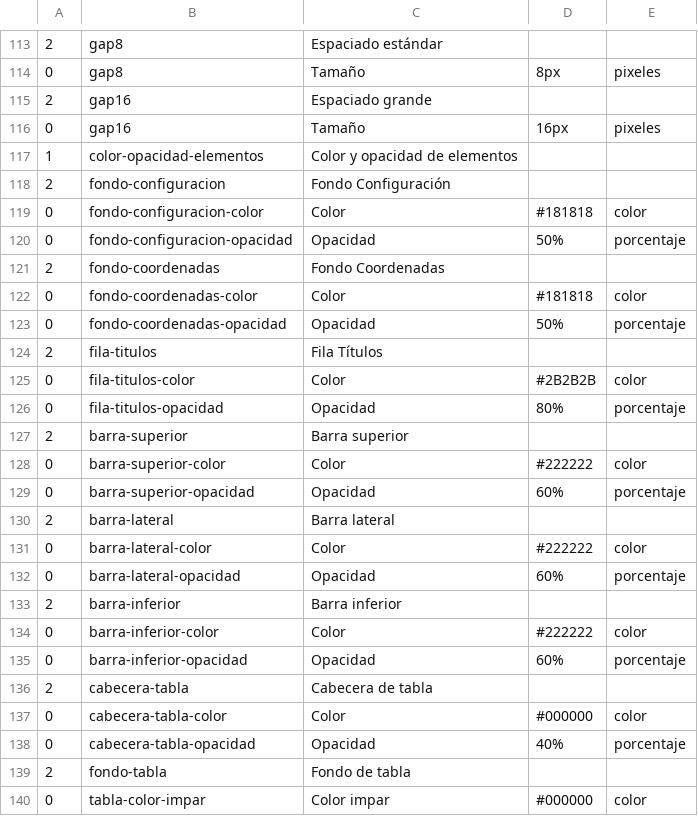
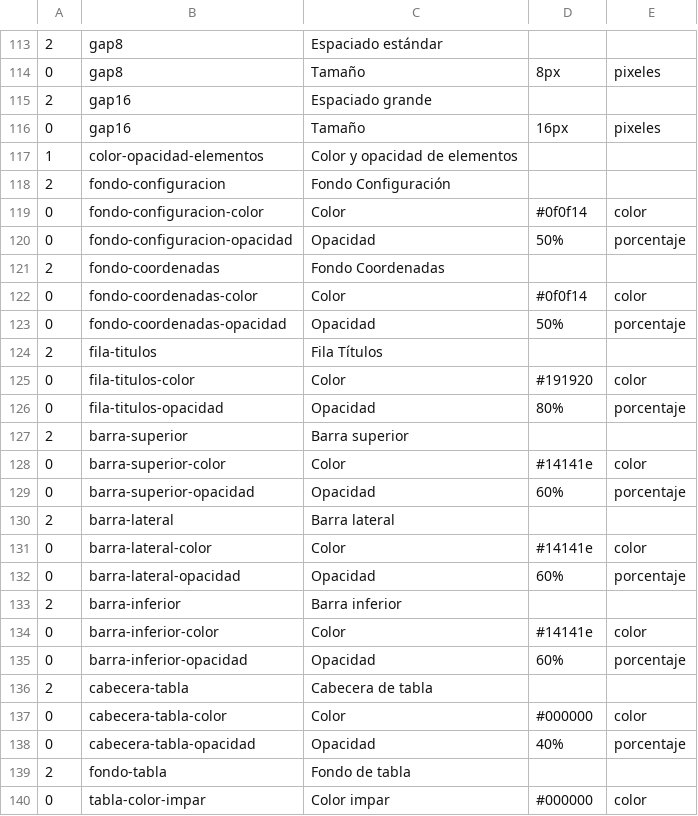
Before and after one commit to Satanimus/Omega-Ctrl, a TSV file: src-tauri/src/apariencia.tsv, drawn as a sheet; only a part is shown, gaps mark what is left out; the diff names each change by its address in the sheet, - before the commit and + after, or states it on an @@ line.

Commit message:
381

```diff
--- a/src-tauri/src/apariencia.tsv
+++ b/src-tauri/src/apariencia.tsv
-D119: #181818
+D119: #0f0f14
-D122: #181818
+D122: #0f0f14
-D125: #2B2B2B
+D125: #191920
-D128: #222222
+D128: #14141e
-D131: #222222
+D131: #14141e
-D134: #222222
+D134: #14141e
```
